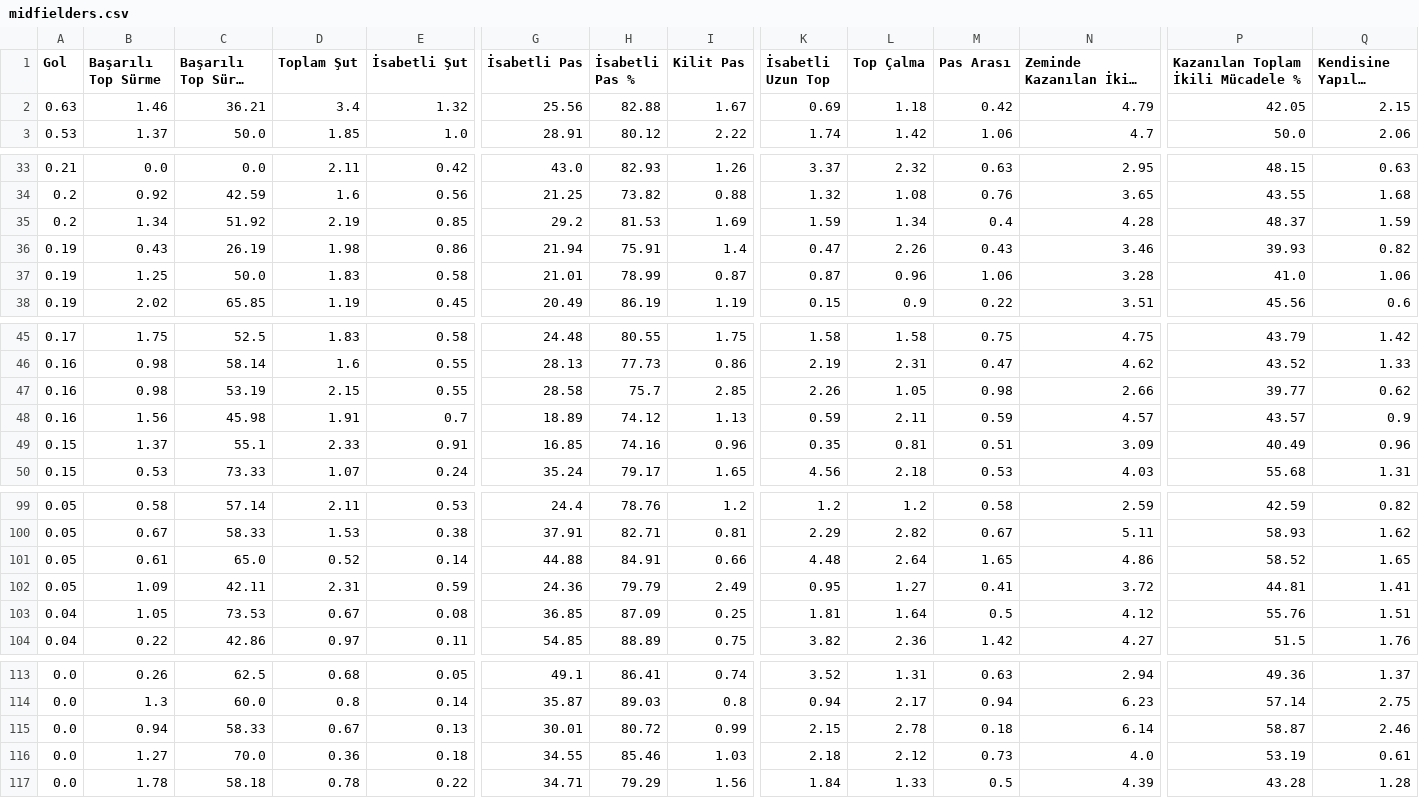
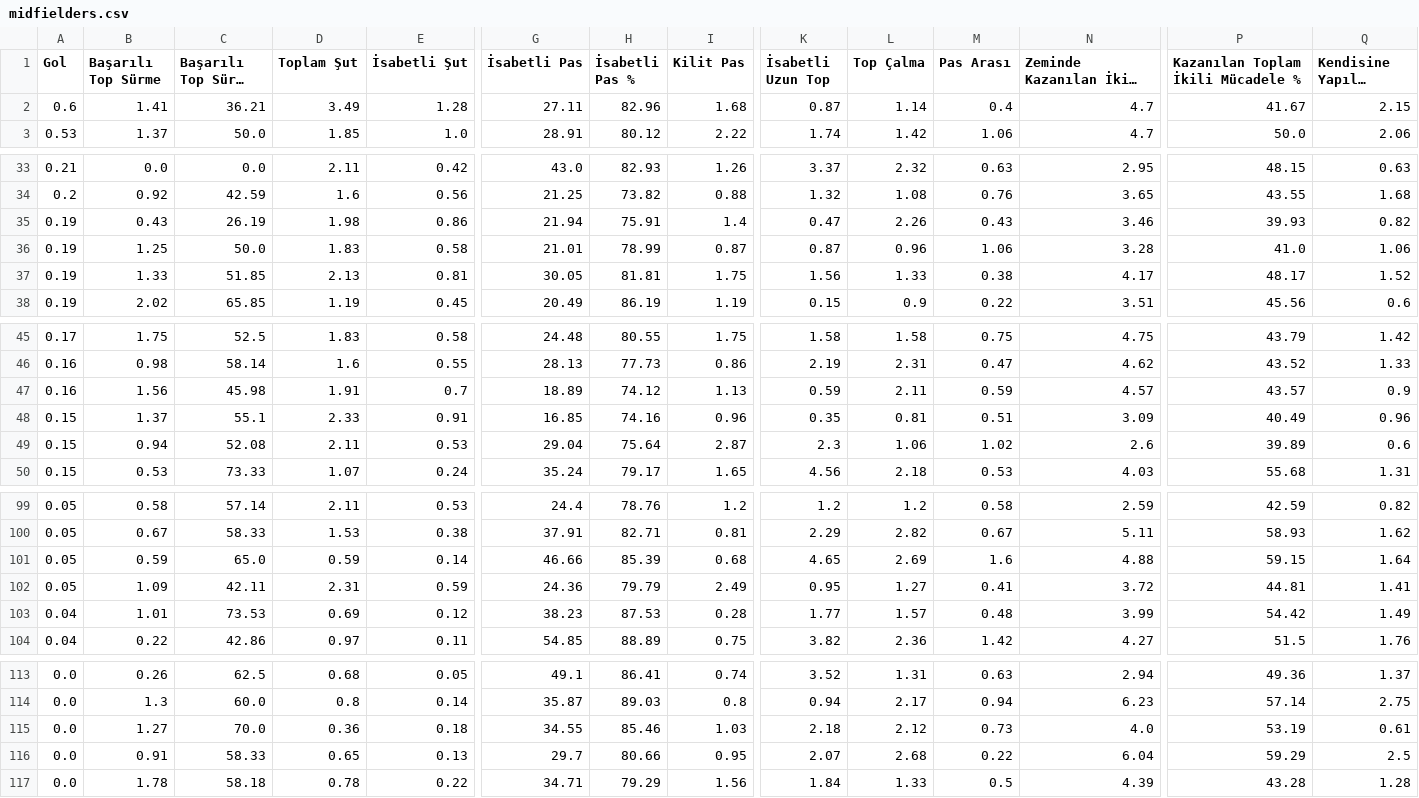
Before and after one commit to scatterradarcsv/csv_scatter_radar_15matches, a CSV file: midfielders.csv, drawn as a sheet; only a part is shown, gaps mark what is left out; long unchanged cells end in …; removed rows and columns are numbered as before the commit, all else as after; rows hold the shown columns only; the diff covers the shown part only; the diff names each change by its address in the sheet, - before the commit and + after, or states it on an @@ line.

Commit message:
Updated midfielders.csv

```diff
--- a/midfielders.csv
+++ b/midfielders.csv
-row 2: 0.63 | 1.46 | 36.21 | 3.4 | 1.32 | 25.56 | 82.88 | 1.67 | 0.69 | 1.18 | 0.42 | 4.79 | 42.05 | 2.15
+row 2: 0.6 | 1.41 | 36.21 | 3.49 | 1.28 | 27.11 | 82.96 | 1.68 | 0.87 | 1.14 | 0.4 | 4.7 | 41.67 | 2.15
-row 35: 0.2 | 1.34 | 51.92 | 2.19 | 0.85 | 29.2 | 81.53 | 1.69 | 1.59 | 1.34 | 0.4 | 4.28 | 48.37 | 1.59
+row 37: 0.19 | 1.33 | 51.85 | 2.13 | 0.81 | 30.05 | 81.81 | 1.75 | 1.56 | 1.33 | 0.38 | 4.17 | 48.17 | 1.52
-row 47: 0.16 | 0.98 | 53.19 | 2.15 | 0.55 | 28.58 | 75.7 | 2.85 | 2.26 | 1.05 | 0.98 | 2.66 | 39.77 | 0.62
+row 49: 0.15 | 0.94 | 52.08 | 2.11 | 0.53 | 29.04 | 75.64 | 2.87 | 2.3 | 1.06 | 1.02 | 2.6 | 39.89 | 0.6
-B101 (Başarılı Top Sürme): 0.61
+B101 (Başarılı Top Sürme): 0.59
-D101 (Toplam Şut): 0.52
+D101 (Toplam Şut): 0.59
-G101 (İsabetli Pas): 44.88
+G101 (İsabetli Pas): 46.66
-H101 (İsabetli Pas %): 84.91
+H101 (İsabetli Pas %): 85.39
-I101 (Kilit Pas): 0.66
+I101 (Kilit Pas): 0.68
-K101 (İsabetli Uzun Top): 4.48
+K101 (İsabetli Uzun Top): 4.65
-L101 (Top Çalma): 2.64
+L101 (Top Çalma): 2.69
-M101 (Pas Arası): 1.65
+M101 (Pas Arası): 1.6
-N101 (Zeminde Kazanılan İkili Mücadele): 4.86
+N101 (Zeminde Kazanılan İkili Mücadele): 4.88
-P101: 58.52
+P101: 59.15
-Q101 (Kendisine Yapılan Faul): 1.65
+Q101 (Kendisine Yapılan Faul): 1.64
-B103 (Başarılı Top Sürme): 1.05
+B103 (Başarılı Top Sürme): 1.01
-D103 (Toplam Şut): 0.67
+D103 (Toplam Şut): 0.69
-E103 (İsabetli Şut): 0.08
+E103 (İsabetli Şut): 0.12
-G103 (İsabetli Pas): 36.85
+G103 (İsabetli Pas): 38.23
-H103 (İsabetli Pas %): 87.09
+H103 (İsabetli Pas %): 87.53
-I103 (Kilit Pas): 0.25
+I103 (Kilit Pas): 0.28
-K103 (İsabetli Uzun Top): 1.81
+K103 (İsabetli Uzun Top): 1.77
-L103 (Top Çalma): 1.64
+L103 (Top Çalma): 1.57
-M103 (Pas Arası): 0.5
+M103 (Pas Arası): 0.48
-N103 (Zeminde Kazanılan İkili Mücadele): 4.12
+N103 (Zeminde Kazanılan İkili Mücadele): 3.99
-P103: 55.76
+P103: 54.42
-Q103 (Kendisine Yapılan Faul): 1.51
+Q103 (Kendisine Yapılan Faul): 1.49
-row 115: 0.0 | 0.94 | 58.33 | 0.67 | 0.13 | 30.01 | 80.72 | 0.99 | 2.15 | 2.78 | 0.18 | 6.14 | 58.87 | 2.46
+row 116: 0.0 | 0.91 | 58.33 | 0.65 | 0.13 | 29.7 | 80.66 | 0.95 | 2.07 | 2.68 | 0.22 | 6.04 | 59.29 | 2.5
```
Also changed, not shown: 10 edited cells elsewhere in this file.
